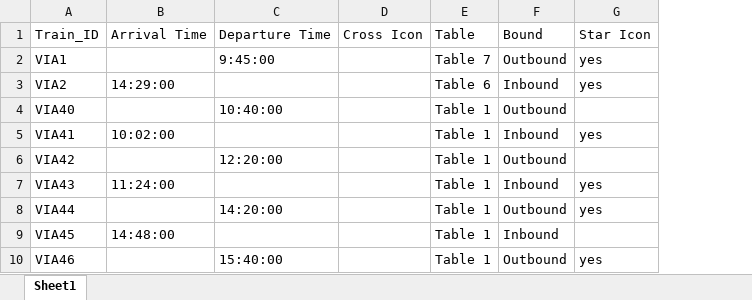
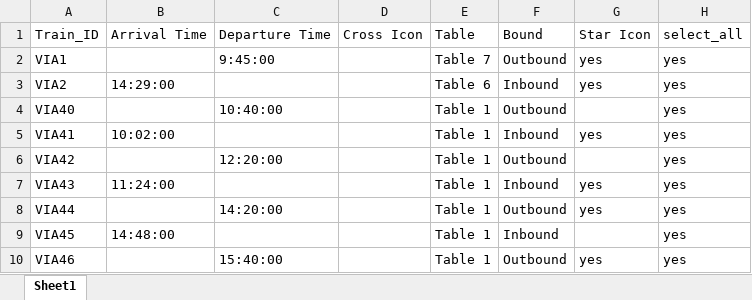
Before and after one commit to DAY4222/b21-check, an Excel workbook: InputExcel.xlsx, sheet Sheet1, drawn as a sheet; only a part is shown; values as stored, in another font and other column widths than the file's, no borders; the diff names each change by its address in the sheet, - before the commit and + after, or states it on an @@ line.

Commit message:
Add new select_all collume

```diff
--- a/InputExcel.xlsx (sheet Sheet1)
+++ b/InputExcel.xlsx (sheet Sheet1)
+column H, rows 1-10: select_all | yes | yes | yes | yes | yes | yes | yes | yes | yes
```
